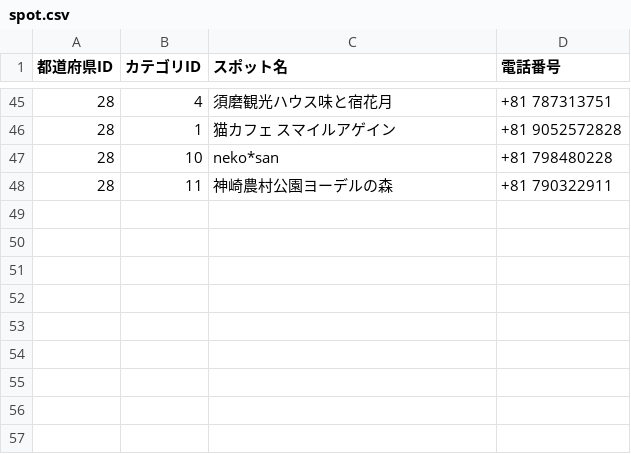
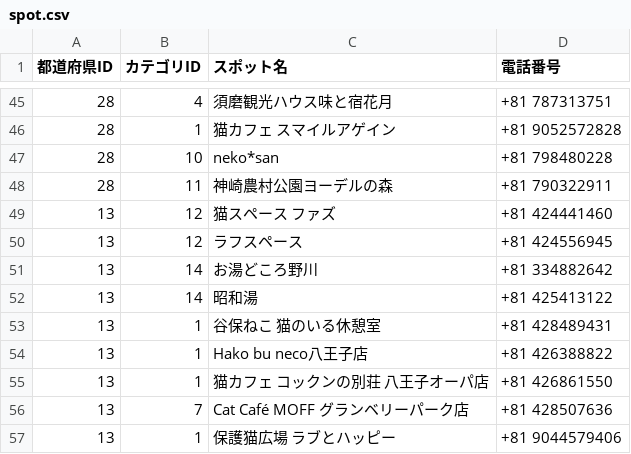
Before and after one commit to chapchon819/nekospot, a CSV file: lib/spot.csv, drawn as a sheet; only a part is shown, gaps mark what is left out.

```diff
--- a/lib/spot.csv
+++ b/lib/spot.csv
@@ -48 +48,10 @@
 28,11,神崎農村公園ヨーデルの森,+81 790322911
+13,12,猫スペース ファズ,+81 424441460
+13,12,ラフスペース,+81 424556945
+13,14,お湯どころ野川,+81 334882642
+13,14,昭和湯,+81 425413122
+13,1,谷保ねこ 猫のいる休憩室,+81 428489431
+13,1,Hako bu neco八王子店,+81 426388822
+13,1,猫カフェ コックンの別荘 八王子オーパ店,+81 426861550
+13,7,Cat Café MOFF グランベリーパーク店,+81 428507636
+13,1,保護猫広場 ラブとハッピー,+81 9044579406
```
Also changed, not shown: lib/tokyo_spot.csv, 10 other files.
